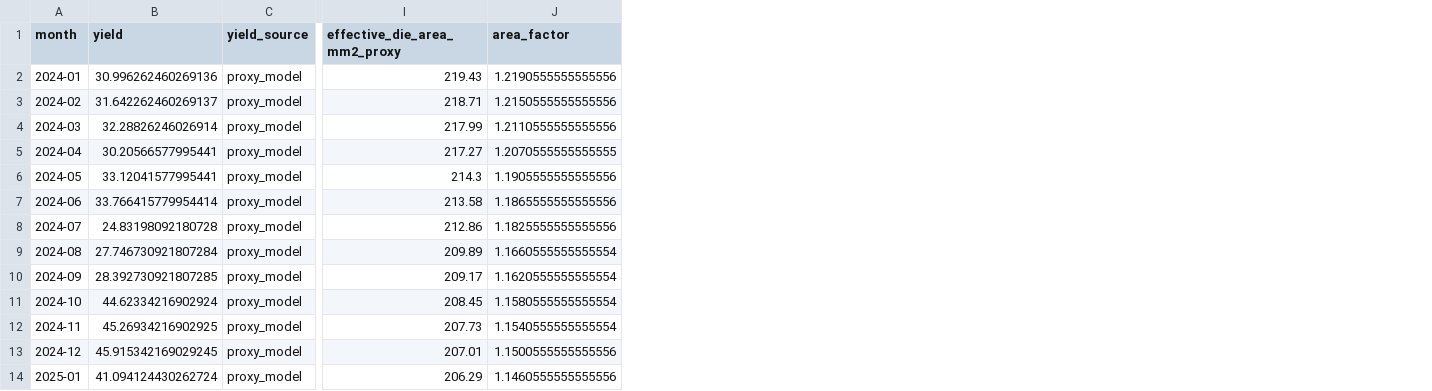
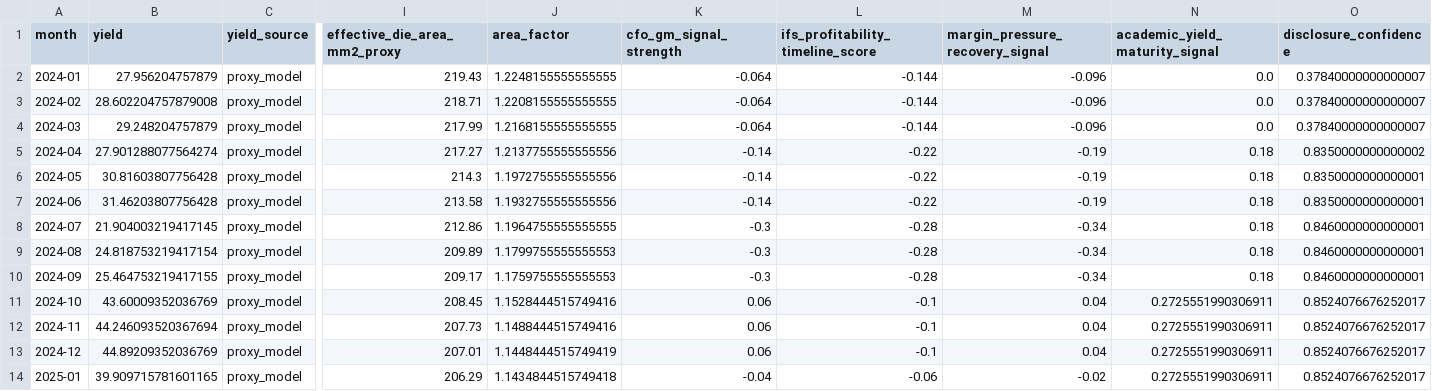
Before and after one commit to yb235/intel-18a-llambo, a CSV file: data/processed/enriched_monthly_panel.csv, drawn as a sheet; only a part is shown, gaps mark what is left out; the diff covers the shown part only; the diff names each change by its address in the sheet, - before the commit and + after, or states it on an @@ line.

```diff
--- a/data/processed/enriched_monthly_panel.csv
+++ b/data/processed/enriched_monthly_panel.csv
+column K (cfo_gm_signal_strength), rows 2-14: -0.064 | -0.064 | -0.064 | -0.14 | -0.14 | -0.14 | -0.3 | -0.3 | -0.3 | 0.06 | 0.06 | 0.06 | -0.04
+column L (ifs_profitability_timeline_score), rows 2-14: -0.144 | -0.144 | -0.144 | -0.22 | -0.22 | -0.22 | -0.28 | -0.28 | -0.28 | -0.1 | -0.1 | -0.1 | -0.06
+column M (margin_pressure_recovery_signal), rows 2-14: -0.096 | -0.096 | -0.096 | -0.19 | -0.19 | -0.19 | -0.34 | -0.34 | -0.34 | 0.04 | 0.04 | 0.04 | -0.02
+column N (academic_yield_maturity_signal), rows 2-14: 0.0 | 0.0 | 0.0 | 0.18 | 0.18 | 0.18 | 0.18 | 0.18 | 0.18 | 0.2725551990306911 | 0.2725551990306911 | 0.2725551990306911 | 0.2725551990306911
+column O (disclosure_confidence), rows 2-14: 0.37840000000000007 | 0.37840000000000007 | 0.37840000000000007 | 0.8350000000000002 | 0.8350000000000001 | 0.8350000000000001 | 0.8460000000000001 | 0.8460000000000001 | 0.8460000000000001 | 0.8524076676252017 | 0.8524076676252017 | 0.8524076676252017 | 0.8524076676252017
-B2 (yield): 30.996262460269136
+B2 (yield): 27.956204757879
-J2 (area_factor): 1.2190555555555556
+J2 (area_factor): 1.2248155555555555
-B3 (yield): 31.642262460269137
+B3 (yield): 28.602204757879008
-J3 (area_factor): 1.2150555555555556
+J3 (area_factor): 1.2208155555555555
-B4 (yield): 32.28826246026914
+B4 (yield): 29.248204757879
-J4 (area_factor): 1.2110555555555556
+J4 (area_factor): 1.2168155555555555
-B5 (yield): 30.20566577995441
+B5 (yield): 27.901288077564274
-J5 (area_factor): 1.2070555555555555
+J5 (area_factor): 1.2137755555555556
-B6 (yield): 33.12041577995441
+B6 (yield): 30.81603807756428
-J6 (area_factor): 1.1905555555555556
+J6 (area_factor): 1.1972755555555556
-B7 (yield): 33.766415779954414
+B7 (yield): 31.46203807756428
-J7 (area_factor): 1.1865555555555556
+J7 (area_factor): 1.1932755555555556
-B8 (yield): 24.83198092180728
+B8 (yield): 21.904003219417145
-J8 (area_factor): 1.1825555555555556
+J8 (area_factor): 1.1964755555555555
-B9 (yield): 27.746730921807284
+B9 (yield): 24.818753219417154
-J9 (area_factor): 1.1660555555555554
+J9 (area_factor): 1.1799755555555553
-B10 (yield): 28.392730921807285
+B10 (yield): 25.464753219417155
-J10 (area_factor): 1.1620555555555554
+J10 (area_factor): 1.1759755555555553
-B11 (yield): 44.62334216902924
+B11 (yield): 43.60009352036769
-J11 (area_factor): 1.1580555555555554
+J11 (area_factor): 1.1528444515749416
-B12 (yield): 45.26934216902925
+B12 (yield): 44.246093520367694
-J12 (area_factor): 1.1540555555555554
+J12 (area_factor): 1.1488444515749416
-B13 (yield): 45.915342169029245
+B13 (yield): 44.89209352036769
-J13 (area_factor): 1.1500555555555556
+J13 (area_factor): 1.1448444515749419
-B14 (yield): 41.094124430262724
+B14 (yield): 39.909715781601165
-J14 (area_factor): 1.1460555555555556
+J14 (area_factor): 1.1434844515749418
```
Also changed, not shown: 24 edited cells elsewhere in this file, data/interim/enriched_monthly_features.csv, data/raw/source_manifest.csv, 27 other files.
